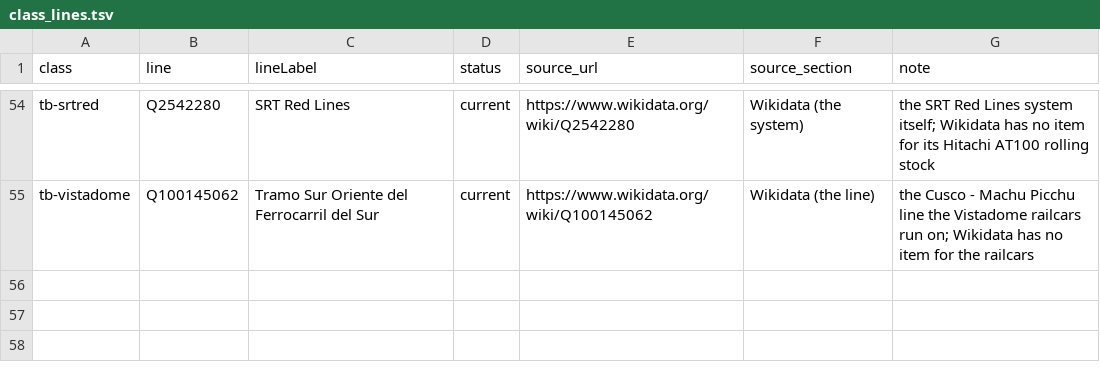
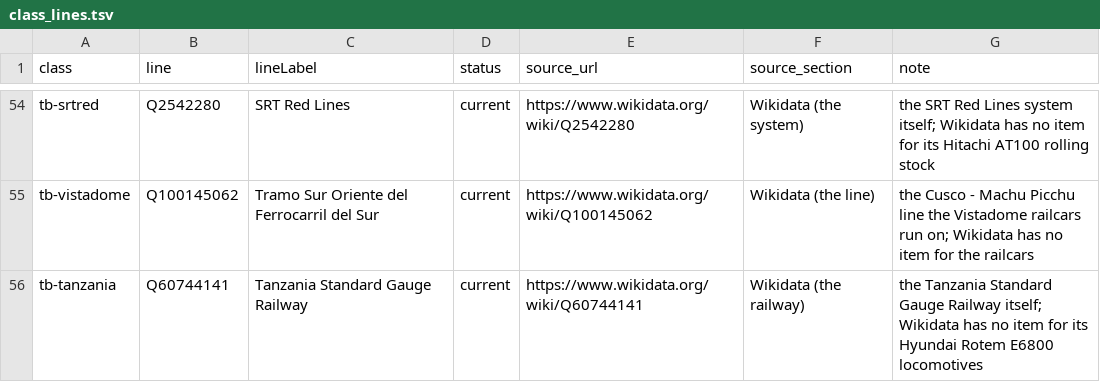
Before and after one commit to nakamura196/railclass, a TSV file: tools/class_lines.tsv, drawn as a sheet; only a part is shown, gaps mark what is left out; the diff names each change by its address in the sheet, - before the commit and + after, or states it on an @@ line.

Commit message:
Add the Tanzania SGR E6800 locomotive (tanzania, class tb-tanzania linked to the railway Q60744141): model, RDF, IIIF, colours, search

```diff
--- a/tools/class_lines.tsv
+++ b/tools/class_lines.tsv
+row 56: tb-tanzania | Q60744141 | Tanzania Standard Gauge Railway | current | https://www.wikidata.org/wiki/Q60744141 | Wikidata (the railway) | the Tanzania Standard Gauge Railway itself; Wikidata has no item for its Hyundai Rotem E6800 locomotives
```
Also changed, not shown: 20 other files.
